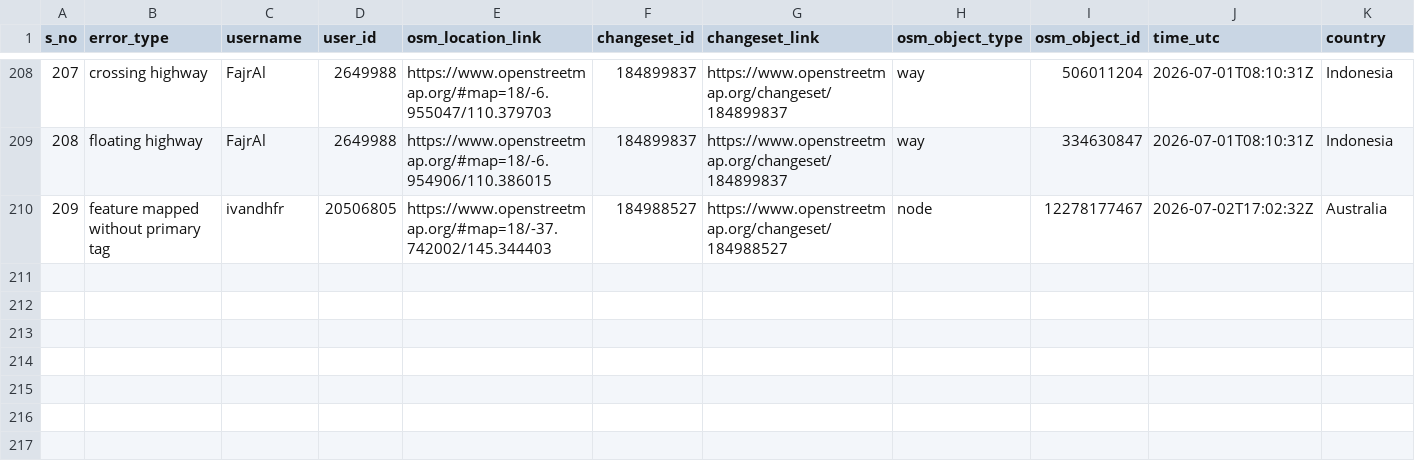
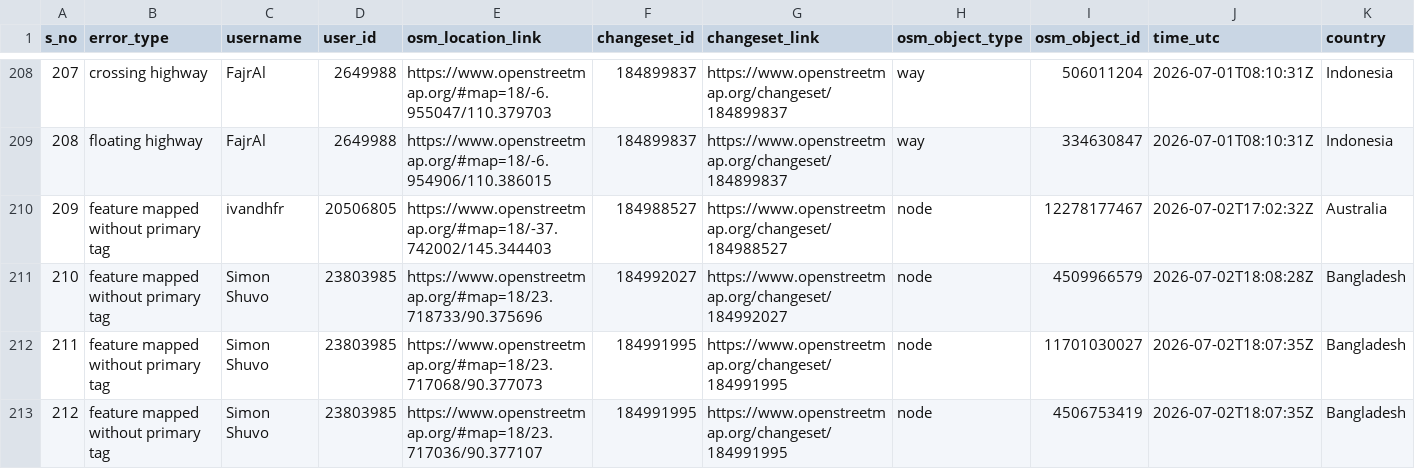
Before and after one commit to KingVik-Planet/OSM_QC_MapCupAPAC2026, a CSV file: data/quality_check_1.csv, drawn as a sheet; only a part is shown, gaps mark what is left out; rows hold the shown columns only; the diff names each change by its address in the sheet, - before the commit and + after, or states it on an @@ line.

```diff
--- a/data/quality_check_1.csv
+++ b/data/quality_check_1.csv
+row 211: 210 | feature mapped without primary tag | Simon Shuvo | 23803985 | https://www.openstreetmap.org/#map=18/23.718733/90.375696 | 184992027 | https://www.openstreetmap.org/changeset/184992027 | node | 4509966579 | 2026-07-02T18:08:28Z | Bangladesh
+row 212: 211 | feature mapped without primary tag | Simon Shuvo | 23803985 | https://www.openstreetmap.org/#map=18/23.717068/90.377073 | 184991995 | https://www.openstreetmap.org/changeset/184991995 | node | 11701030027 | 2026-07-02T18:07:35Z | Bangladesh
+row 213: 212 | feature mapped without primary tag | Simon Shuvo | 23803985 | https://www.openstreetmap.org/#map=18/23.717036/90.377107 | 184991995 | https://www.openstreetmap.org/changeset/184991995 | node | 4506753419 | 2026-07-02T18:07:35Z | Bangladesh
```
Also changed, not shown: 3 other files.
